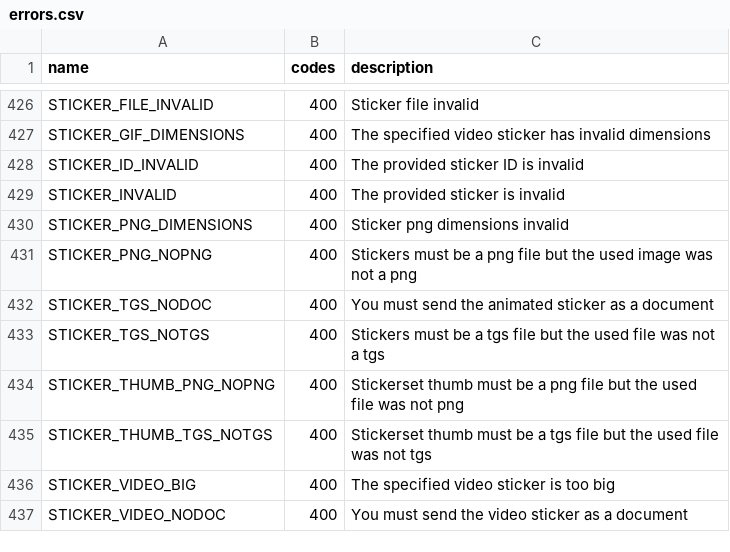
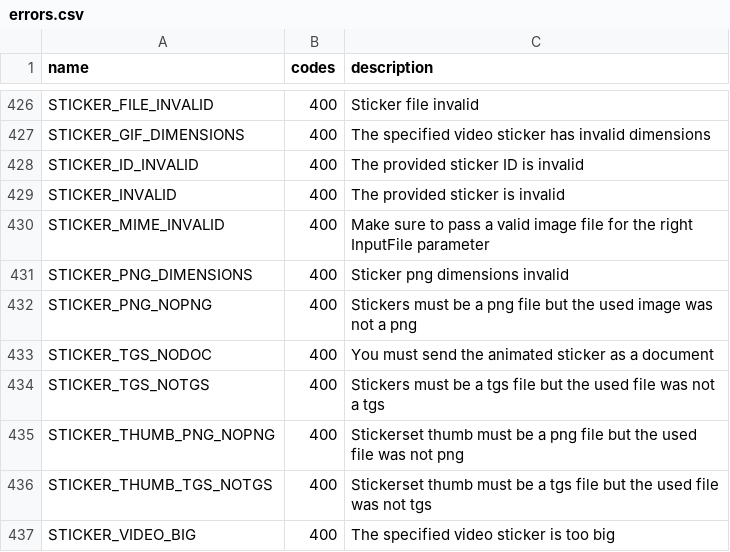
Before and after one commit to LonamiWebs/Telethon, a CSV file: telethon_generator/data/errors.csv, drawn as a sheet; only a part is shown, gaps mark what is left out; the shorter side is filled out with more unchanged rows.

```diff
--- a/telethon_generator/data/errors.csv
+++ b/telethon_generator/data/errors.csv
@@ -429,2 +429,3 @@ STICKER_ID_INVALID,400,The provided sticker ID is invalid
 STICKER_INVALID,400,The provided sticker is invalid
+STICKER_MIME_INVALID,400,Make sure to pass a valid image file for the right InputFile parameter
 STICKER_PNG_DIMENSIONS,400,Sticker png dimensions invalid
```
Also changed, not shown: 1 other file.
